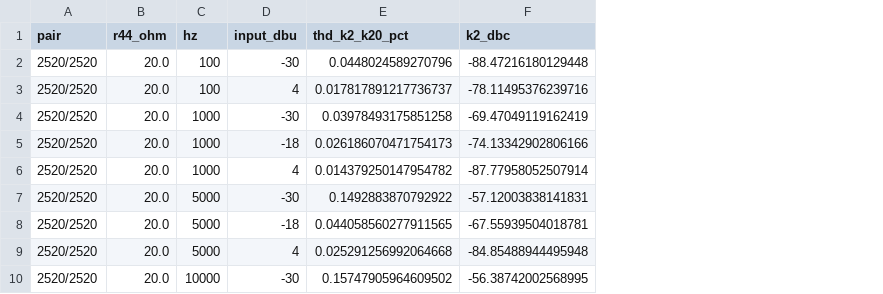
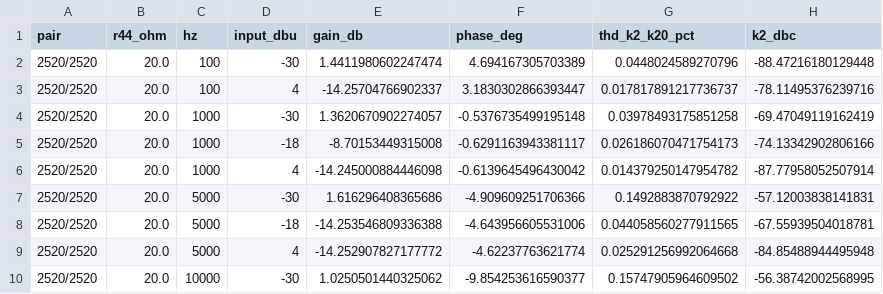
Before and after one commit to jerrykilgore8995-dotcom/525, a CSV file: calibration/harmonics.csv, drawn as a sheet; only a part is shown; the diff names each change by its address in the sheet, - before the commit and + after, or states it on an @@ line.

Commit message:
Fit measured attack and harmonics and verify the compiled 525 VST3

```diff
--- a/calibration/harmonics.csv
+++ b/calibration/harmonics.csv
+column E (gain_db), rows 2-10: 1.4411980602247474 | -14.25704766902337 | 1.3620670902274057 | -8.70153449315008 | -14.245000884446098 | 1.616296408365686 | -14.253546809336388 | -14.252907827177772 | 1.0250501440325062
+column F (phase_deg), rows 2-10: 4.694167305703389 | 3.1830302866393447 | -0.5376735499195148 | -0.6291163943381117 | -0.6139645496430042 | -4.909609251706366 | -4.643956605531006 | -4.62237763621774 | -9.854253616590377
```
Also changed, not shown: 11 other files.
